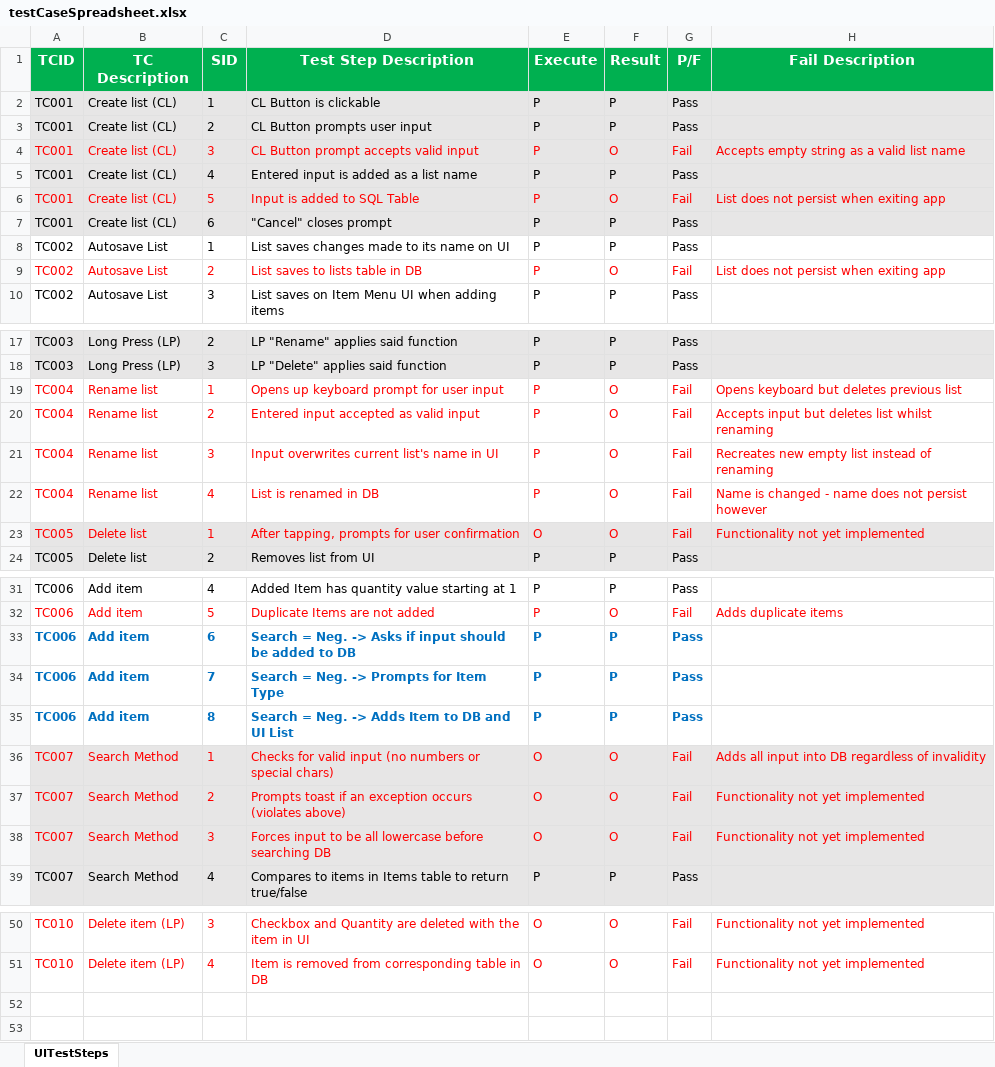
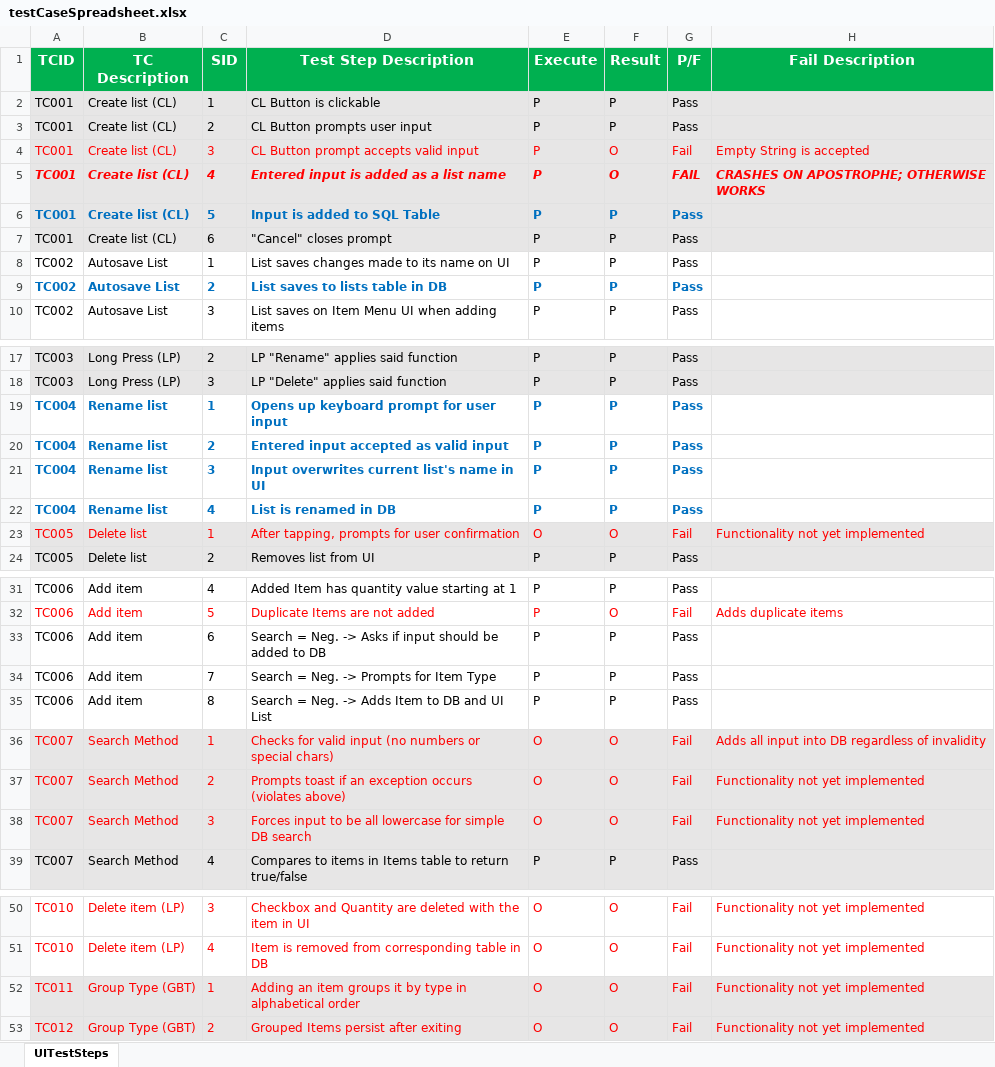
Before and after one commit to BerniceTran/Grocery-List-Management, an Excel workbook: GroupProject/diagramPDF/testCaseSpreadsheet.xlsx, sheet UITestSteps, drawn as a sheet; only a part is shown, gaps mark what is left out; values as stored, in another font and other column widths than the file's, no borders; the diff names each change by its address in the sheet, - before the commit and + after, or states it on an @@ line.

Commit message:
Test Results for v1.5 - New test cases have been added as TC011

```diff
--- a/GroupProject/diagramPDF/testCaseSpreadsheet.xlsx (sheet UITestSteps)
+++ b/GroupProject/diagramPDF/testCaseSpreadsheet.xlsx (sheet UITestSteps)
-H4 (Fail Description): Accepts empty string as a valid list name
+H4 (Fail Description): Empty String is accepted
-A5:G6 bold: off
+A5:G6 bold: on
@@ A5:G5 italic: off → on, text colour: black → #FF0000 @@
-F5 (Result): P
+F5 (Result): O
-G5 (P/F): Pass
+G5 (P/F): FAIL
-H5 (Fail Description): (empty)
+H5 (Fail Description): CRASHES ON APOSTROPHE; OTHERWISE WORKS
-A6:G6 text colour: #FF0000
+A6:G6 text colour: #0070C0
-F6 (Result): O
+F6 (Result): P
-G6 (P/F): Fail
+G6 (P/F): Pass
-H6 (Fail Description): List does not persist when exiting app
+H6 (Fail Description): (empty)
@@ A9:G9 bold: off → on, text colour: #FF0000 → #0070C0 @@
-F9 (Result): O
+F9 (Result): P
-G9 (P/F): Fail
+G9 (P/F): Pass
-H9 (Fail Description): List does not persist when exiting app
+H9 (Fail Description): (empty)
@@ A19:G22 bold: off → on, text colour: #FF0000 → #0070C0 @@
-F19:F22 (Result): O
+F19:F22 (Result): P
-G19:G22 (P/F): Fail
+G19:G22 (P/F): Pass
-H19 (Fail Description): Opens keyboard but deletes previous list
+H19 (Fail Description): (empty)
-H20 (Fail Description): Accepts input but deletes list whilst renaming
+H20 (Fail Description): (empty)
-H21 (Fail Description): Recreates new empty list instead of renaming
+H21 (Fail Description): (empty)
-H22 (Fail Description): Name is changed - name does not persist however
+H22 (Fail Description): (empty)
@@ A33:G35 bold: on → off, text colour: #0070C0 → black @@
-D38 (Test Step Description): …all lowercase before searching DB
+D38 (Test Step Description): …all lowercase for simple DB search
+row 52: TC011 | Group Type (GBT) | 1 | Adding an item groups it by type in alphabetical order | O | O | Fail | Functionality not yet implemented
+row 53: TC012 | Group Type (GBT) | 2 | Grouped Items persist after exiting | O | O | Fail | Functionality not yet implemented
```
Also changed, not shown: 3 other files.
